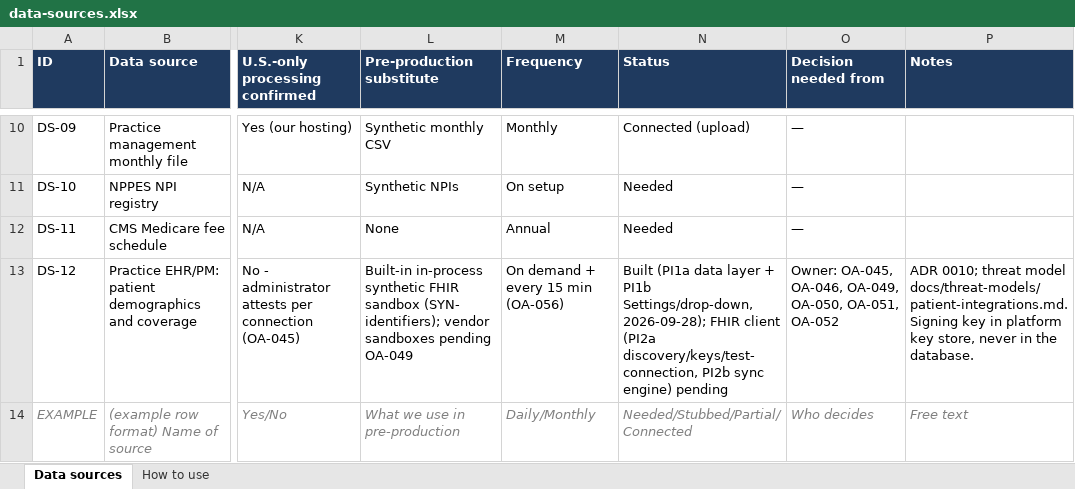
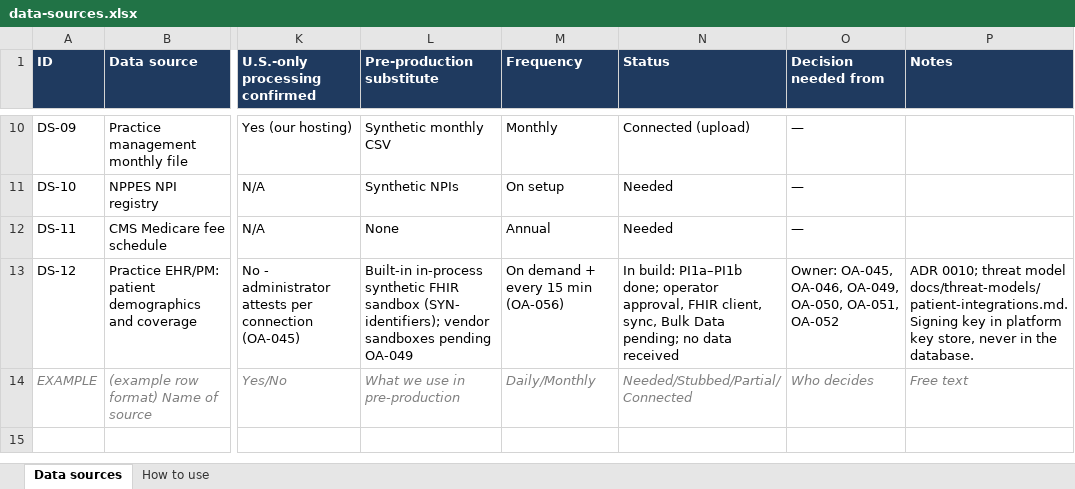
Before and after one commit to jselvalugo/DenialDesk, an Excel workbook: docs/data-sources.xlsx, sheet Data sources, drawn as a sheet; only a part is shown, gaps mark what is left out; values as stored, in another font and other column widths than the file's, no borders; the diff names each change by its address in the sheet, - before the commit and + after, or states it on an @@ line.

```diff
--- a/docs/data-sources.xlsx (sheet Data sources)
+++ b/docs/data-sources.xlsx (sheet Data sources)
-N13 (Status): Built (PI1a data layer + PI1b Settings/drop-down, 2026-09-28); FHIR client (PI2a discovery/keys/test-connection, PI2b sync engine) pending
+N13 (Status): In build: PI1a–PI1b done; operator approval, FHIR client, sync, Bulk Data pending; no data received
```
Also changed, not shown: docs/owner/OWNER_ACTION_ITEMS.xlsx, 3 other files.
